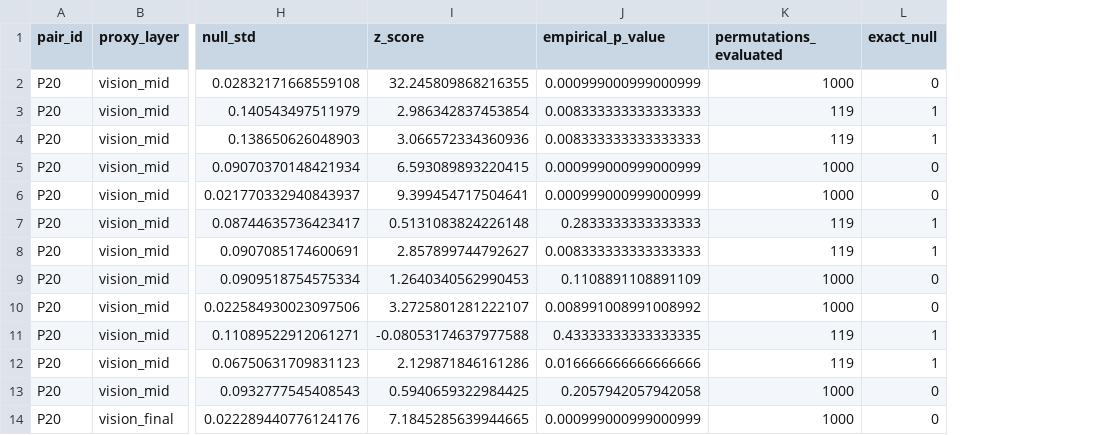
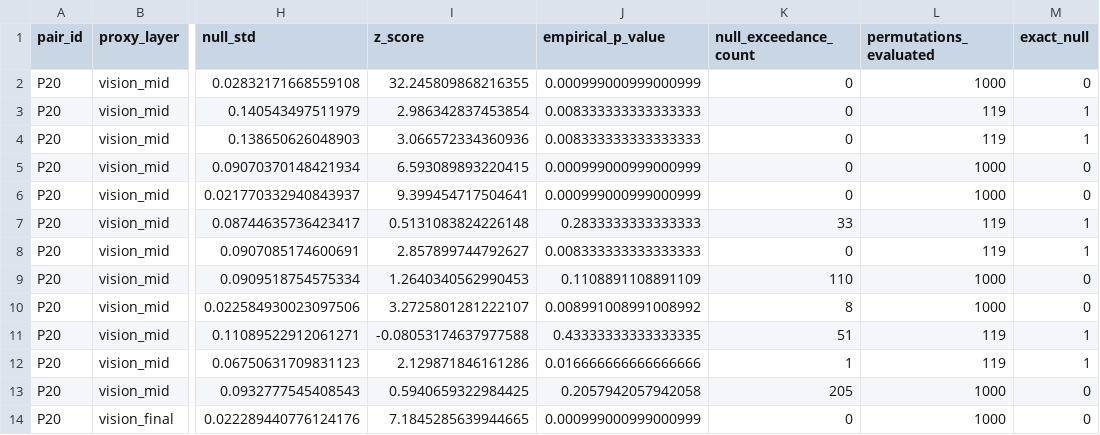
Before and after one commit to fycorex/exper-tran, a CSV file: outputs/proxy_selector_cka_v2/diagnostics/cka_validity/cka_permutation_null.csv, drawn as a sheet; only a part is shown, gaps mark what is left out; the diff names each change by its address in the sheet, - before the commit and + after, or states it on an @@ line.

```diff
--- a/outputs/proxy_selector_cka_v2/diagnostics/cka_validity/cka_permutation_null.csv
+++ b/outputs/proxy_selector_cka_v2/diagnostics/cka_validity/cka_permutation_null.csv
+column K (null_exceedance_count), rows 2-14: 0 | 0 | 0 | 0 | 0 | 33 | 0 | 110 | 8 | 51 | 1 | 205 | 0
```
Also changed, not shown: outputs/proxy_selector_cka_v2/diagnostics/cka_validity/local_cka.csv, 5 other files.
